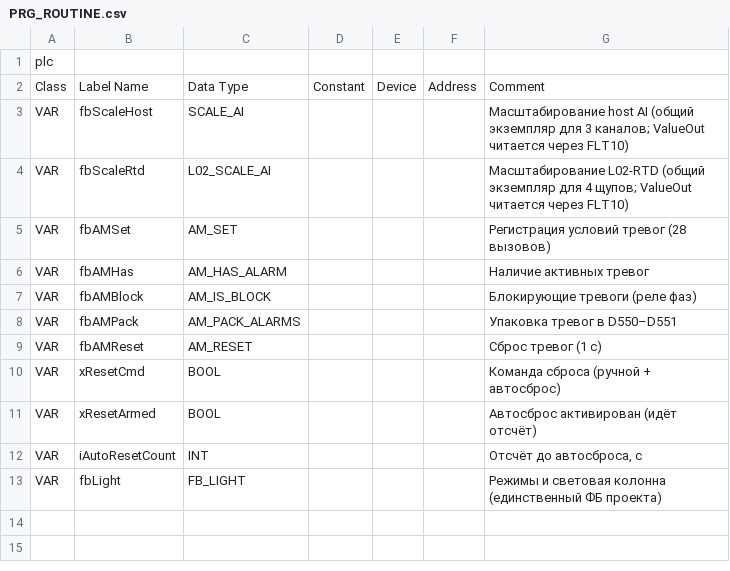
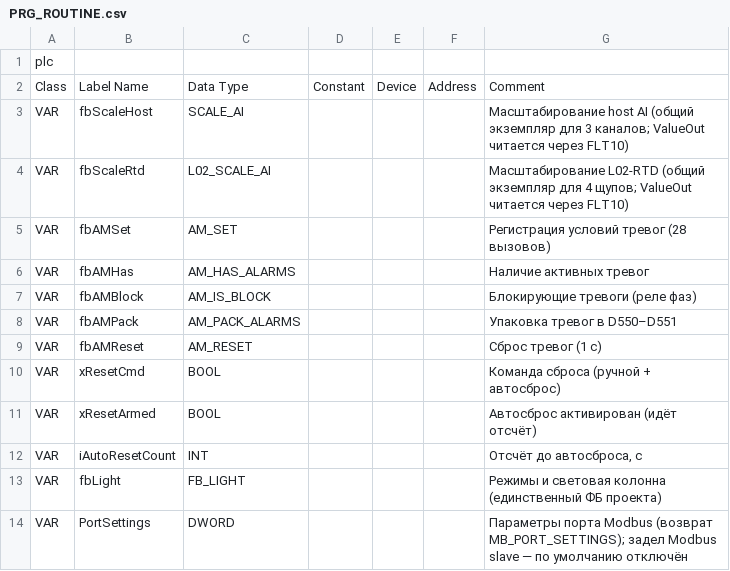
Before and after one commit to Serhioromano/gxw2-project-storage-hause, a CSV file: ПЛК/src/PRG_ROUTINE.csv, drawn as a sheet; the diff names each change by its address in the sheet, - before the commit and + after, or states it on an @@ line.

```diff
--- a/ПЛК/src/PRG_ROUTINE.csv
+++ b/ПЛК/src/PRG_ROUTINE.csv
-C6: AM_HAS_ALARM
+C6: AM_HAS_ALARMS
+row 14: VAR | PortSettings | DWORD |  |  |  | Параметры порта Modbus (возврат MB_PORT_SETTINGS); задел Modbus slave — по умолчанию отключён
```
Also changed, not shown: ПЛК/GVL.csv, ПЛК/IO.csv, 4 other files.
